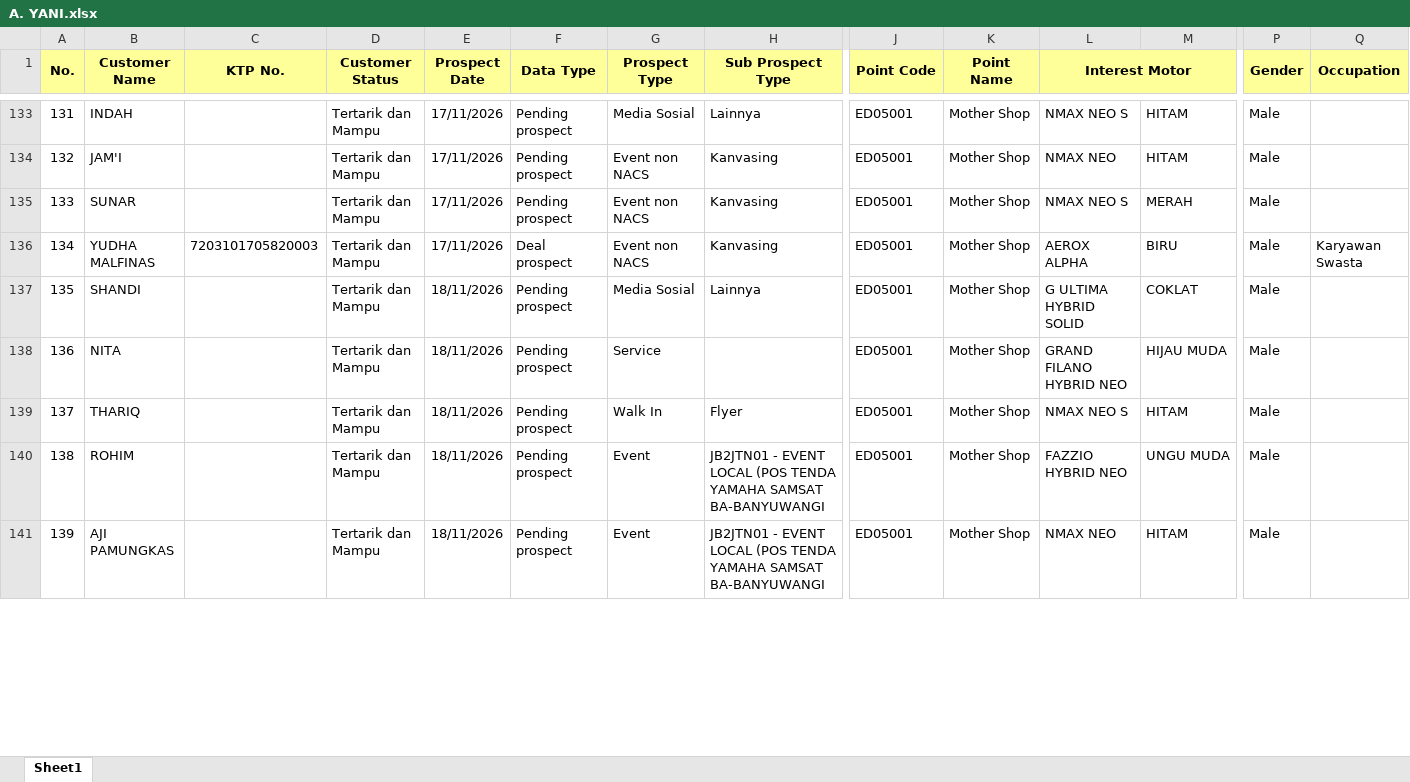
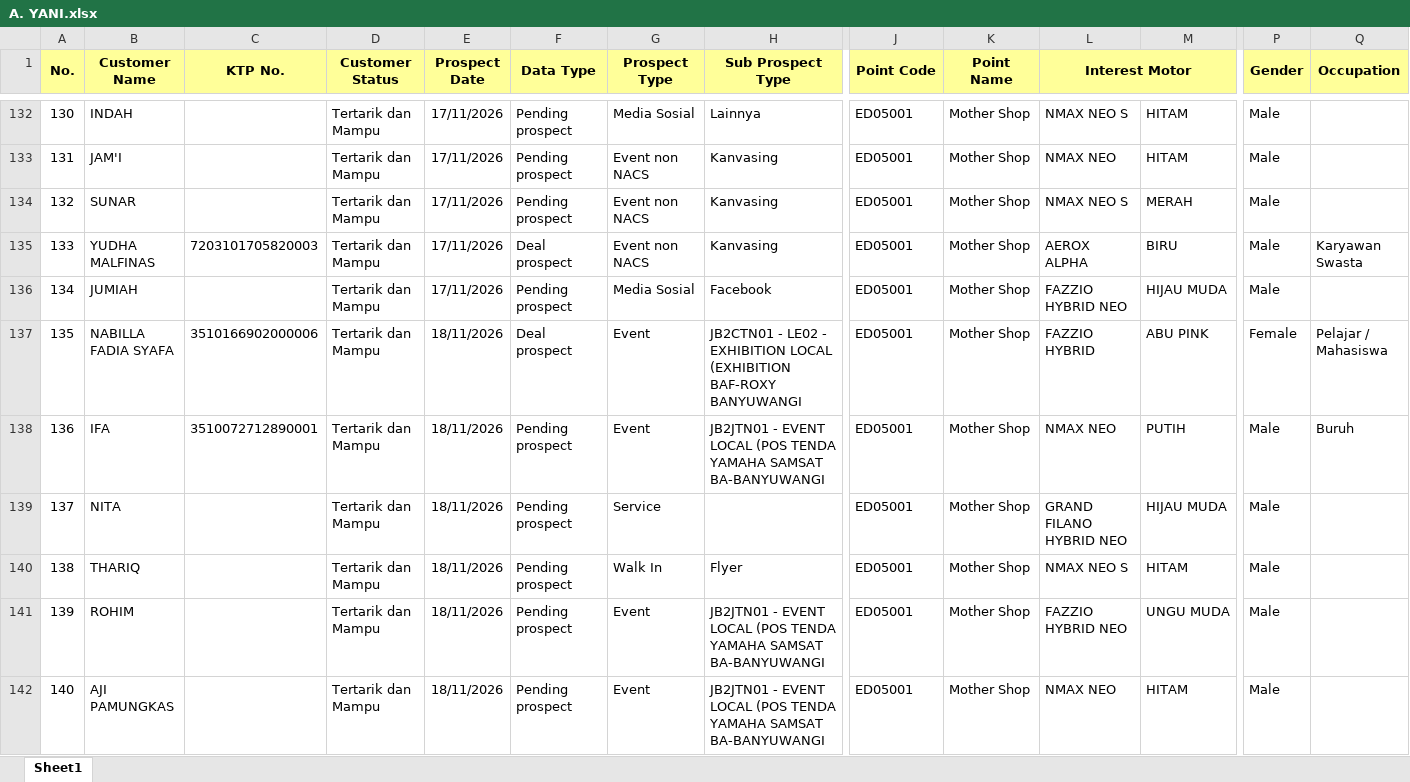
Before and after one commit to egi-jember/bushido-dashboard, an Excel workbook: bushido_raw/database_files/A. YANI.xlsx, sheet Sheet1, drawn as a sheet; only a part is shown, gaps mark what is left out; values as stored, in another font and other column widths than the file's, no borders; removed rows and columns are numbered as before the commit, all else as after; rows hold the shown columns only; the diff covers the shown part only; the diff names each change by its address in the sheet, - before the commit and + after, or states it on an @@ line.

Commit message:
upload database_files/A. YANI.xlsx

```diff
--- a/bushido_raw/database_files/A. YANI.xlsx (sheet Sheet1)
+++ b/bushido_raw/database_files/A. YANI.xlsx (sheet Sheet1)
@@ column A (No.) renumbered between rows 74 and 143 @@
-row 137: 135 | SHANDI |  | Tertarik dan Mampu | 18/11/2026 | Pending prospect | Media Sosial | Lainnya | ED05001 | Mother Shop | G ULTIMA HYBRID SOLID | COKLAT | Male
@@ row 128 moved to row 136: 134 @@
+row 137: 135 | NABILLA FADIA SYAFA | 3510166902000006 | Tertarik dan Mampu | 18/11/2026 | Deal prospect | Event | JB2CTN01 - LE02 - EXHIBITION LOCAL (EXHIBITION BAF-ROXY BANYUWANGI | ED05001 | Mother Shop | FAZZIO HYBRID | ABU PINK | Female | Pelajar / Mahasiswa
+row 138: 136 | IFA | 3510072712890001 | Tertarik dan Mampu | 18/11/2026 | Pending prospect | Event | JB2JTN01 - EVENT LOCAL (POS TENDA YAMAHA SAMSAT BA-BANYUWANGI | ED05001 | Mother Shop | NMAX NEO | PUTIH | Male | Buruh
```
Also changed, not shown: 7 added rows, 1 removed row, 5 moved rows and 8 edited cells elsewhere in this sheet.
